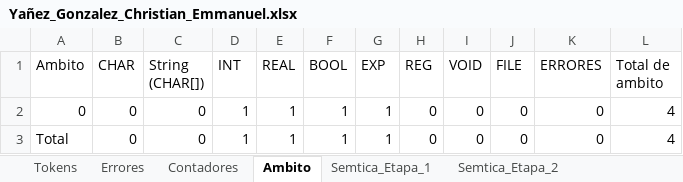
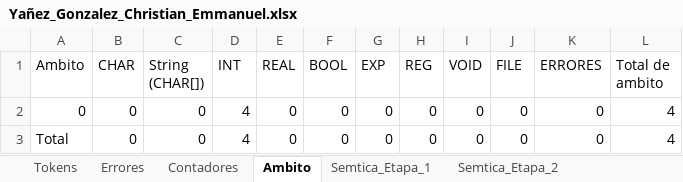
Before and after one commit to Chriss9720/Compilador2, an Excel workbook: build/classes/Excel/Yañez_Gonzalez_Christian_Emmanuel.xlsx, sheet Ambito, drawn as a sheet; values as stored, in another font and other column widths than the file's, no borders; the diff names each change by its address in the sheet, - before the commit and + after, or states it on an @@ line.

```diff
--- a/build/classes/Excel/Yañez_Gonzalez_Christian_Emmanuel.xlsx (sheet Ambito)
+++ b/build/classes/Excel/Yañez_Gonzalez_Christian_Emmanuel.xlsx (sheet Ambito)
-D2:D3 (INT): 1
+D2:D3 (INT): 4
-E2:E3 (REAL): 1
+E2:E3 (REAL): 0
-F2:F3 (BOOL): 1
+F2:F3 (BOOL): 0
-G2:G3 (EXP): 1
+G2:G3 (EXP): 0
```
Also changed, not shown: sheet Tokens, sheet Semtica_Etapa_2, sheet Semtica_Etapa_1, sheet Contadores, sheet Errores, src/Excel/Yañez_Gonzalez_Christian_Emmanuel.xlsx, 8 other files.
